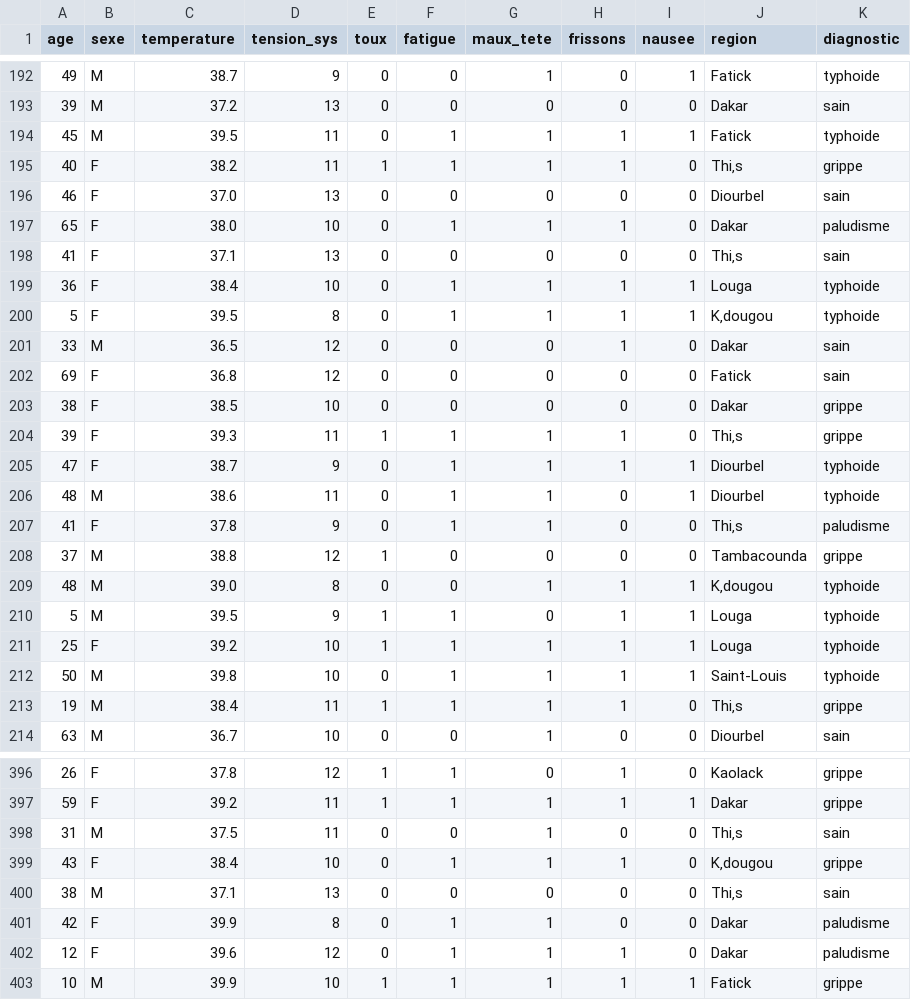
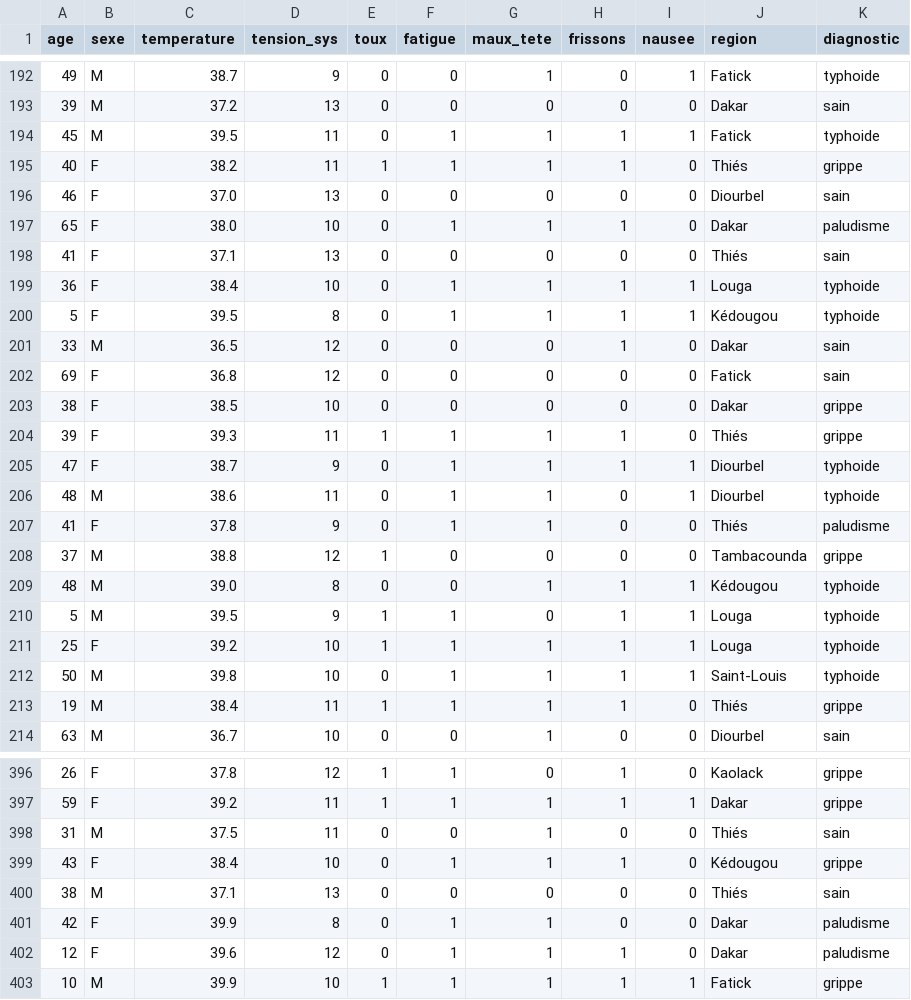
Before and after one commit to Cookies006/sensante, a CSV file: data/patients_dakar.csv, drawn as a sheet; only a part is shown, gaps mark what is left out; the diff covers the shown part only; the diff names each change by its address in the sheet, - before the commit and + after, or states it on an @@ line.

```diff
--- a/data/patients_dakar.csv
+++ b/data/patients_dakar.csv
-J195 (region): Thi‚s
+J195 (region): Thiés
-J198 (region): Thi‚s
+J198 (region): Thiés
-J200 (region): K‚dougou
+J200 (region): Kédougou
-J204 (region): Thi‚s
+J204 (region): Thiés
-J207 (region): Thi‚s
+J207 (region): Thiés
-J209 (region): K‚dougou
+J209 (region): Kédougou
-J213 (region): Thi‚s
+J213 (region): Thiés
-J398 (region): Thi‚s
+J398 (region): Thiés
-J399 (region): K‚dougou
+J399 (region): Kédougou
-J400 (region): Thi‚s
+J400 (region): Thiés
```
Also changed, not shown: 65 edited cells elsewhere in this file, 7 other files.
